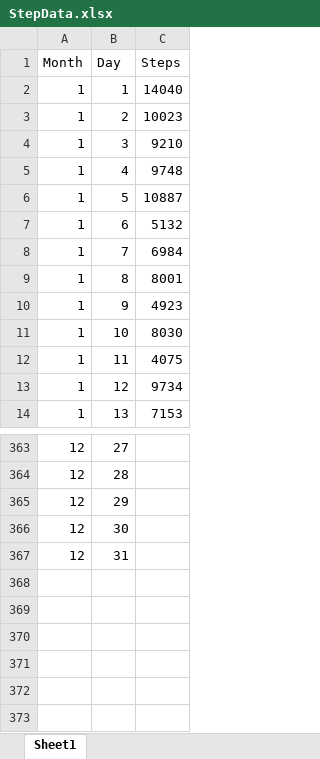
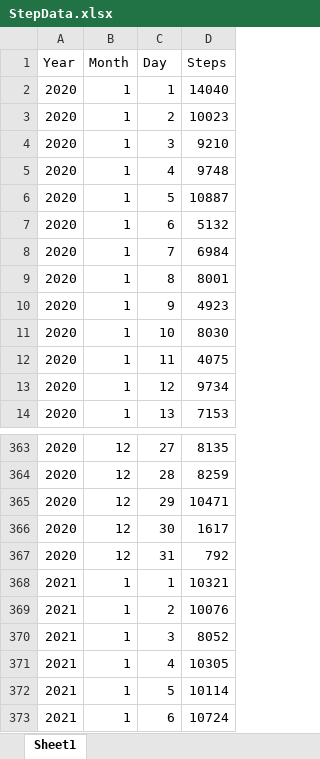
Before and after one commit to TrevorHD/CountingSteps, an Excel workbook: StepData.xlsx, sheet Sheet1, drawn as a sheet; only a part is shown, gaps mark what is left out; values as stored, in another font and other column widths than the file's, no borders; addresses are those after the commit; the diff covers the shown part only; the diff names each change by its address in the sheet, - before the commit and + after, or states it on an @@ line.

```diff
--- a/StepData.xlsx (sheet Sheet1)
+++ b/StepData.xlsx (sheet Sheet1)
+column A (Year), rows 2-14: all 2020; rows 363-367: all 2020
-D363 (Steps): (empty)
+D363 (Steps): 8135
-D364 (Steps): (empty)
+D364 (Steps): 8259
-D365 (Steps): (empty)
+D365 (Steps): 10471
-D366 (Steps): (empty)
+D366 (Steps): 1617
-D367 (Steps): (empty)
+D367 (Steps): 792
+row 368: 2021 | 1 | 1 | 10321
+row 369: 2021 | 1 | 2 | 10076
+row 370: 2021 | 1 | 3 | 8052
+row 371: 2021 | 1 | 4 | 10305
+row 372: 2021 | 1 | 5 | 10114
+row 373: 2021 | 1 | 6 | 10724
```
Also changed, not shown: 27 edited cells elsewhere in this sheet.
